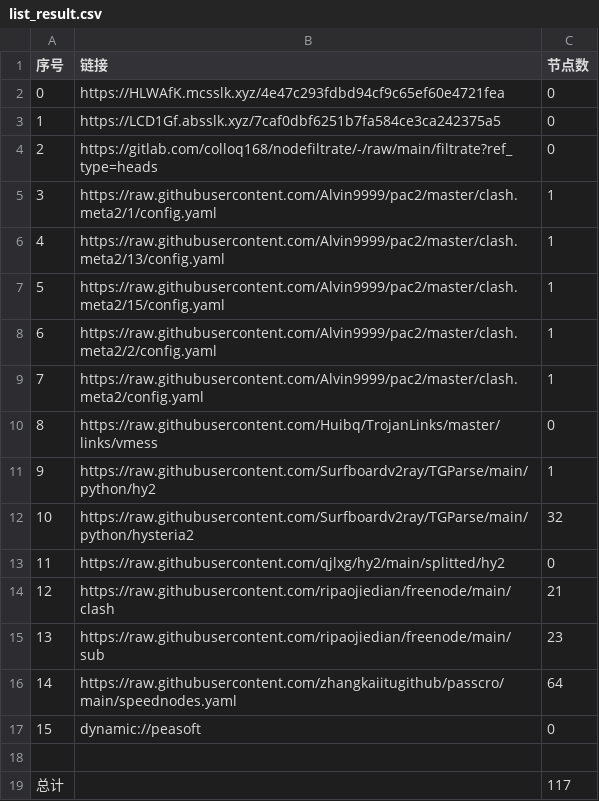
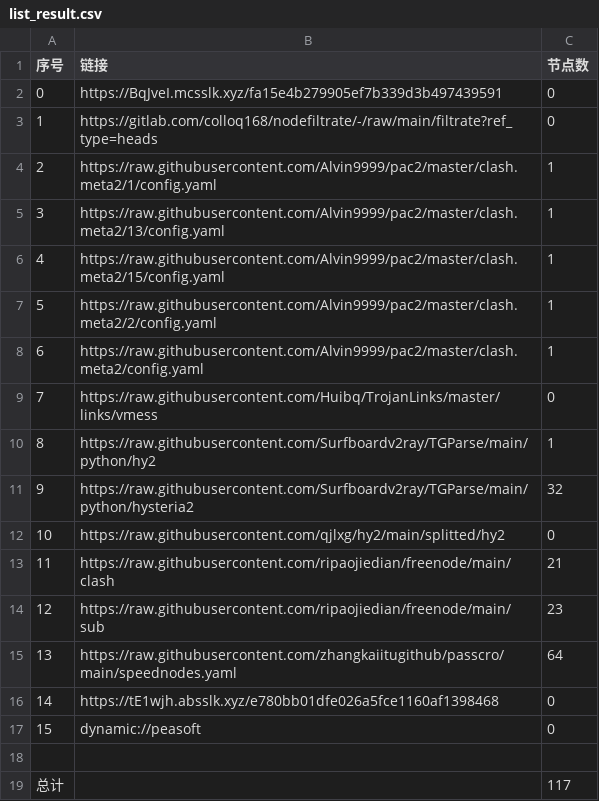
Before and after one commit to haygcao/NoMoreWalls, a CSV file: list_result.csv, drawn as a sheet; removed rows and columns are numbered as before the commit, all else as after; the diff names each change by its address in the sheet, - before the commit and + after, or states it on an @@ line.

```diff
--- a/list_result.csv
+++ b/list_result.csv
-B2 (链接): https://HLWAfK.mcsslk.xyz/4e47c293fdbd94cf9c65ef60e4721fea
+B2 (链接): https://BqJveI.mcsslk.xyz/fa15e4b279905ef7b339d3b497439591
-row 3: 1 | https://LCD1Gf.absslk.xyz/7caf0dbf6251b7fa584ce3ca242375a5 | 0
@@ column A (序号) renumbered between rows 3 and 15 @@
+row 16: 14 | https://tE1wjh.absslk.xyz/e780bb01dfe026a5fce1160af1398468 | 0
```
Also changed, not shown: 24 other files.
